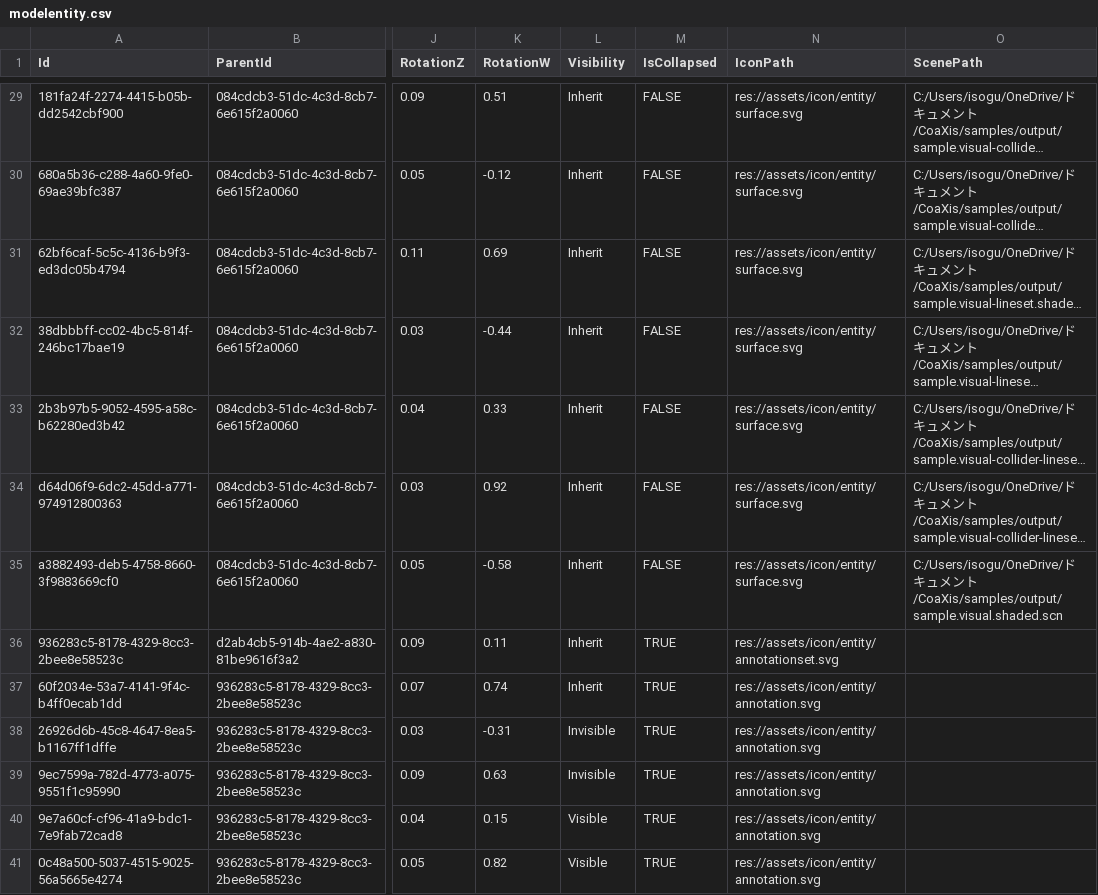
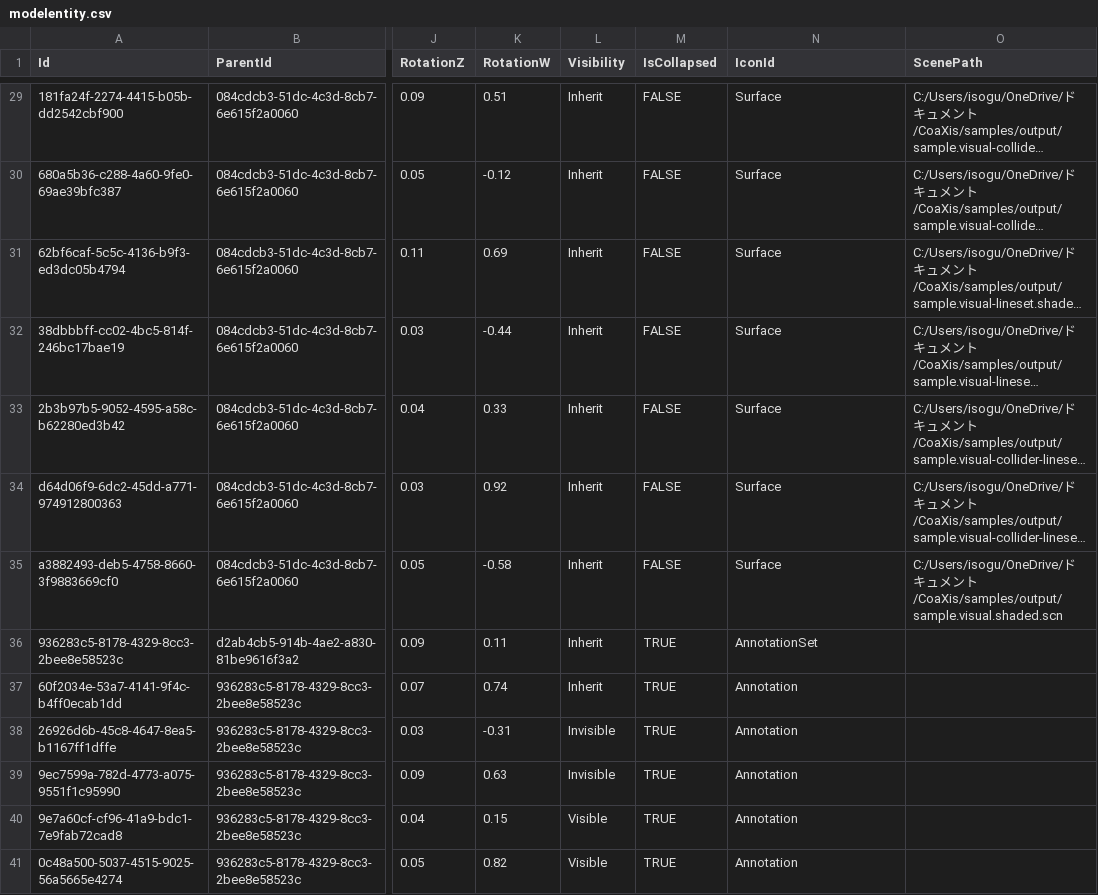
Before and after one commit to GuyISO/CoaXis, a CSV file: samples/modelentity.csv, drawn as a sheet; only a part is shown, gaps mark what is left out; long unchanged cells end in …; the diff covers the shown part only; the diff names each change by its address in the sheet, - before the commit and + after, or states it on an @@ line.

```diff
--- a/samples/modelentity.csv
+++ b/samples/modelentity.csv
-N1: IconPath
+N1: IconId
-N29:N35 (IconId): res://assets/icon/entity/surface.svg
+N29:N35 (IconId): Surface
-N36 (IconId): res://assets/icon/entity/annotationset.svg
+N36 (IconId): AnnotationSet
-N37:N41 (IconId): res://assets/icon/entity/annotation.svg
+N37:N41 (IconId): Annotation
```
Also changed, not shown: 27 edited cells elsewhere in this file, samples/modelproperty.csv, 17 other files.
